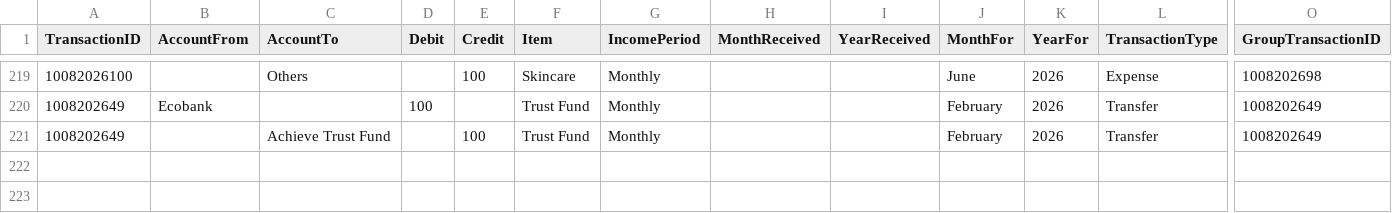
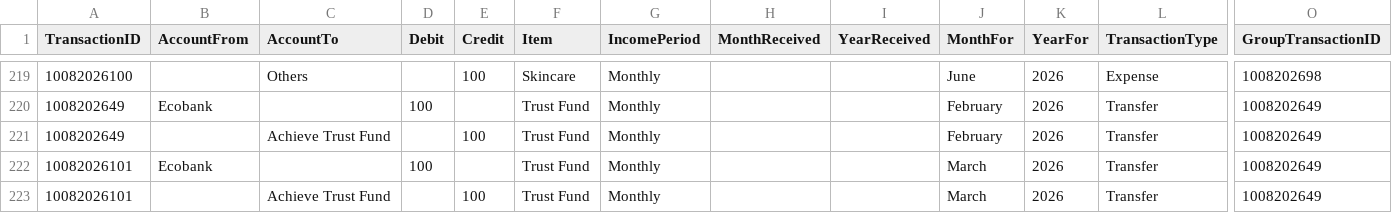
Before and after one commit to lolaaaaa1/lifeOS, a CSV file: data/transactions.csv, drawn as a sheet; only a part is shown, gaps mark what is left out; rows hold the shown columns only; the diff names each change by its address in the sheet, - before the commit and + after, or states it on an @@ line.

Commit message:
Add txn 10082026101

```diff
--- a/data/transactions.csv
+++ b/data/transactions.csv
+row 222: 10082026101 | Ecobank |  | 100 |  | Trust Fund | Monthly |  |  | March | 2026 | Transfer | 1008202649
+row 223: 10082026101 |  | Achieve Trust Fund |  | 100 | Trust Fund | Monthly |  |  | March | 2026 | Transfer | 1008202649
```
